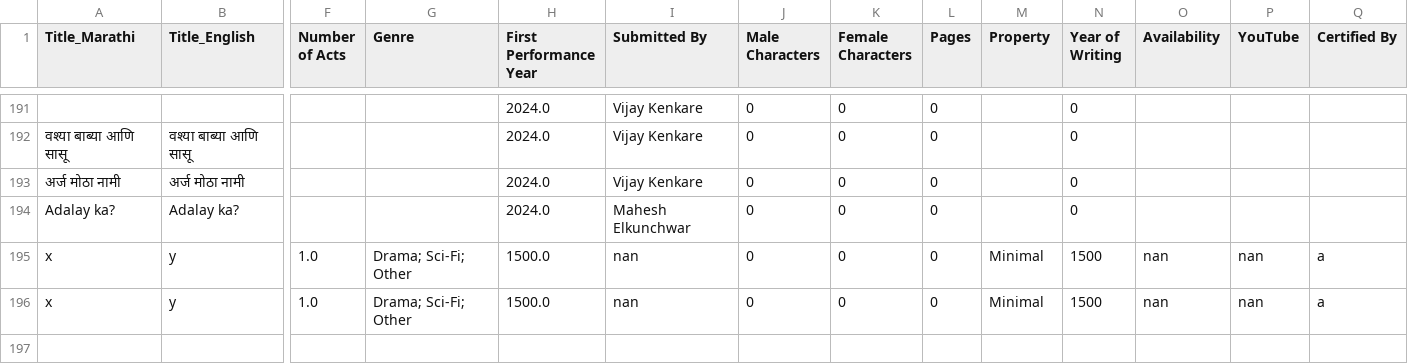
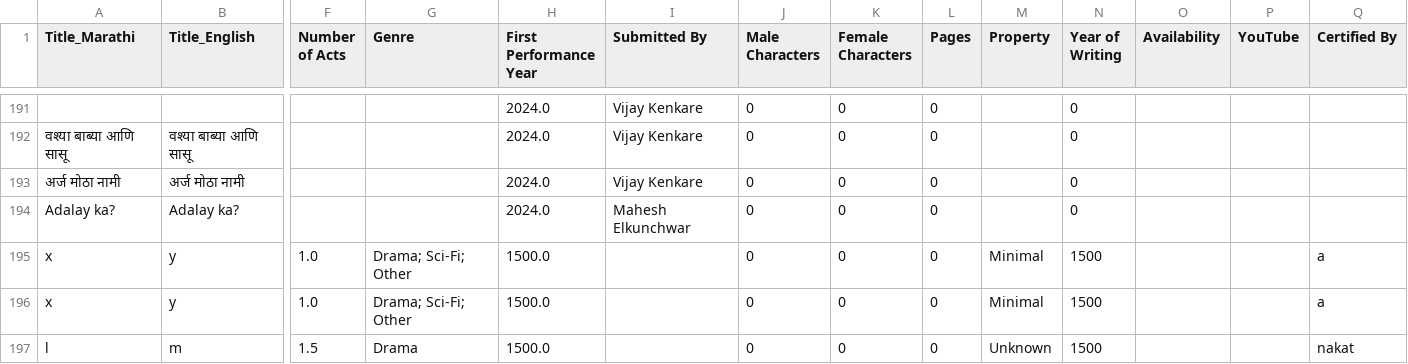
Before and after one commit to AshishMahabal/naatak, a CSV file: plays.csv, drawn as a sheet; only a part is shown, gaps mark what is left out; rows hold the shown columns only; the diff names each change by its address in the sheet, - before the commit and + after, or states it on an @@ line.

```diff
--- a/plays.csv
+++ b/plays.csv
-I195:I196 (Submitted By): nan
+I195:I196 (Submitted By): (empty)
-O195:O196 (Availability): nan
+O195:O196 (Availability): (empty)
-P195:P196 (YouTube): nan
+P195:P196 (YouTube): (empty)
+row 197: l | m | 1.5 | Drama | 1500.0 |  | 0 | 0 | 0 | Unknown | 1500 |  |  | nakat
```
Also changed, not shown: 1 other file.
